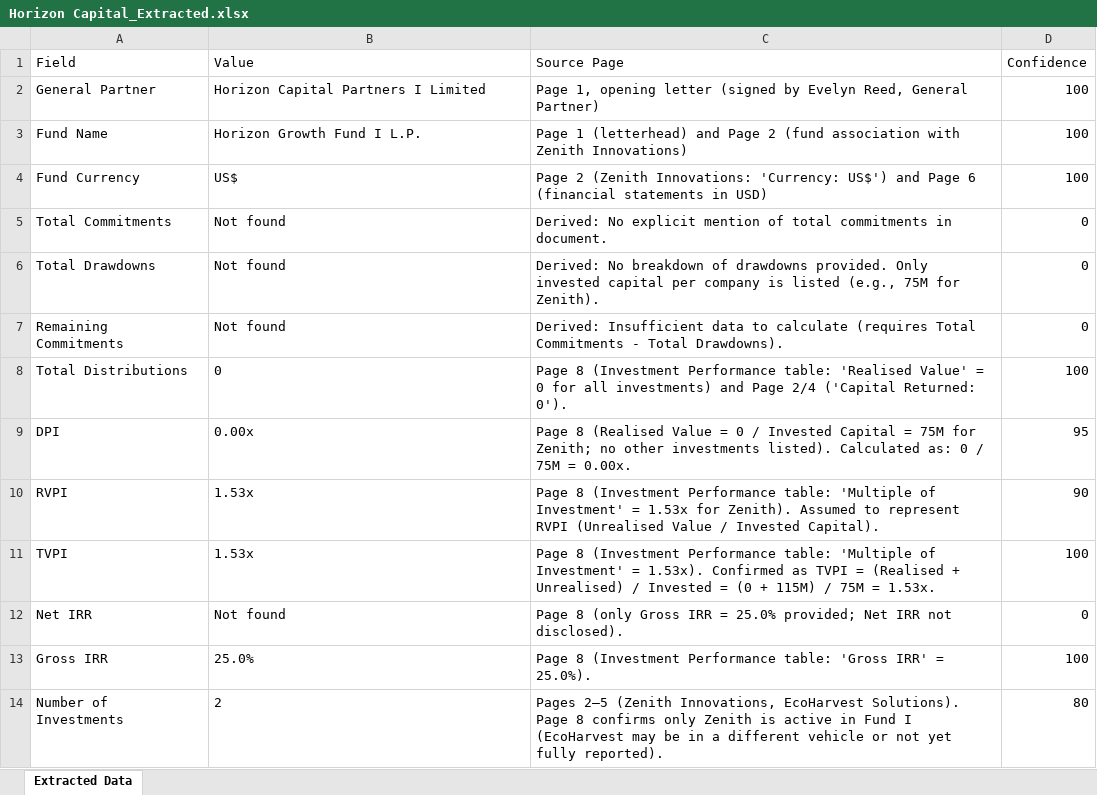
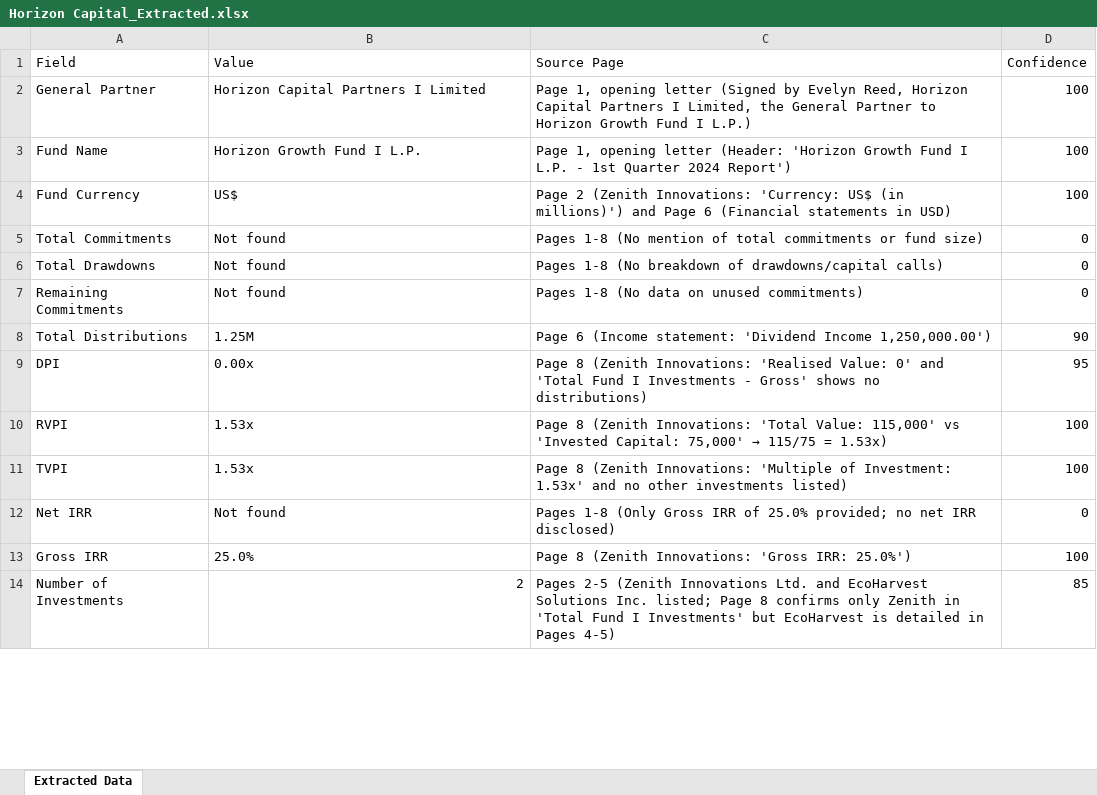
Before and after one commit to aryan-Patel-web/MERN-AI-Developer-Internship, an Excel workbook: backend/outputs/Horizon Capital_Extracted.xlsx, sheet Extracted Data, drawn as a sheet; only a part is shown; values as stored, in another font and other column widths than the file's, no borders; removed rows and columns are numbered as before the commit, all else as after; the diff covers the shown part only; the diff names each change by its address in the sheet, - before the commit and + after, or states it on an @@ line.

```diff
--- a/backend/outputs/Horizon Capital_Extracted.xlsx (sheet Extracted Data)
+++ b/backend/outputs/Horizon Capital_Extracted.xlsx (sheet Extracted Data)
-C2 (Source Page): …opening letter (signed by Evelyn Reed, General Partner)
+C2 (Source Page): …opening letter (Signed by Evelyn Reed, Horizon Capital Partners I Limited, the General Partner to Horizon Growth Fund I L.P.)
-C3 (Source Page): Page 1 (letterhead) and Page 2 (fund association with Zenith Innovations)
+C3 (Source Page): Page 1, opening letter (Header: 'Horizon Growth Fund I L.P. - 1st Quarter 2024 Report')
-C4 (Source Page): …Innovations: 'Currency: US$') and Page 6 (financial statements in…
+C4 (Source Page): …Innovations: 'Currency: US$ (in millions)') and Page 6 (Financial statements in…
-C5 (Source Page): Derived: No explicit mention of total commitments in document.
+C5 (Source Page): Pages 1-8 (No mention of total commitments or fund size)
-C6 (Source Page): Derived: No breakdown of drawdowns provided. Only invested capital per company is listed (e.g., 75M for Zenith).
+C6 (Source Page): Pages 1-8 (No breakdown of drawdowns/capital calls)
-C7 (Source Page): Derived: Insufficient data to calculate (requires Total Commitments - Total Drawdowns).
+C7 (Source Page): Pages 1-8 (No data on unused commitments)
-row 8: Total Distributions | 0 | Page 8 (Investment Performance table: 'Realised Value' = 0 for all investments) and Page 2/4 ('Capital Returned: 0'). | 100
+row 8: Total Distributions | 1.25M | Page 6 (Income statement: 'Dividend Income 1,250,000.00') | 90
-C9 (Source Page): Page 8 (Realised Value = 0 / Invested Capital = 75M for Zenith; no other investments listed). Calculated as: 0 / 75M = 0.00x.
+C9 (Source Page): Page 8 (Zenith Innovations: 'Realised Value: 0' and 'Total Fund I Investments - Gross' shows no distributions)
@@ C10 (Source Page): Page 8 (Investment Performance table: 'Multiple of Investment' = 1.53x for Zenith). Assumed to represent RVPI (Unrealised Value / Invested Capital). → Page 8 (Zenith Innovations: 'Total Value: 115,000' vs 'Invested Capital: 75,000' → 115/75 = 1.53x) @@
-D10 (Confidence): 90
+D10 (Confidence): 100
-C11 (Source Page): Page 8 (Investment Performance table: 'Multiple of Investment' = 1.53x). Confirmed as TVPI = (Realised + Unrealised) / Invested = (0 + 115M) / 75M = 1.53x.
+C11 (Source Page): Page 8 (Zenith Innovations: 'Multiple of Investment: 1.53x' and no other investments listed)
-C12 (Source Page): Page 8 (only Gross IRR = 25.0% provided; Net IRR not disclosed).
+C12 (Source Page): Pages 1-8 (Only Gross IRR of 25.0% provided; no net IRR disclosed)
-C13 (Source Page): Page 8 (Investment Performance table: 'Gross IRR' = 25.0%).
+C13 (Source Page): Page 8 (Zenith Innovations: 'Gross IRR: 25.0%')
-B14 alignment: left
+B14 alignment: right
-C14 (Source Page): Pages 2–5 (Zenith Innovations, EcoHarvest Solutions). Page 8 confirms only Zenith is active in Fund I (EcoHarvest may be in a different vehicle or not yet fully reported).
+C14 (Source Page): Pages 2-5 (Zenith Innovations Ltd. and EcoHarvest Solutions Inc. listed; Page 8 confirms only Zenith in 'Total Fund I Investments' but EcoHarvest is detailed in Pages 4-5)
-D14 (Confidence): 80
+D14 (Confidence): 85
```
Also changed, not shown: 1 added row, 1 removed row and 11 edited cells elsewhere in this sheet, 25 other files.
